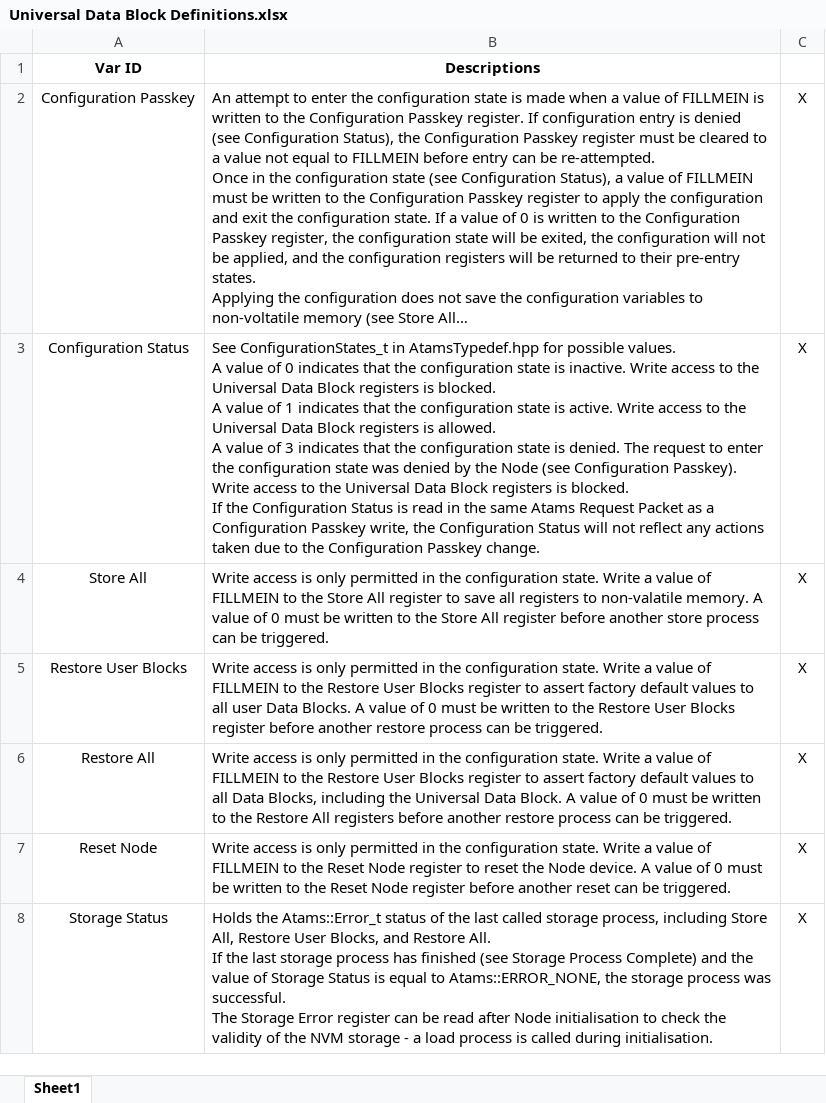
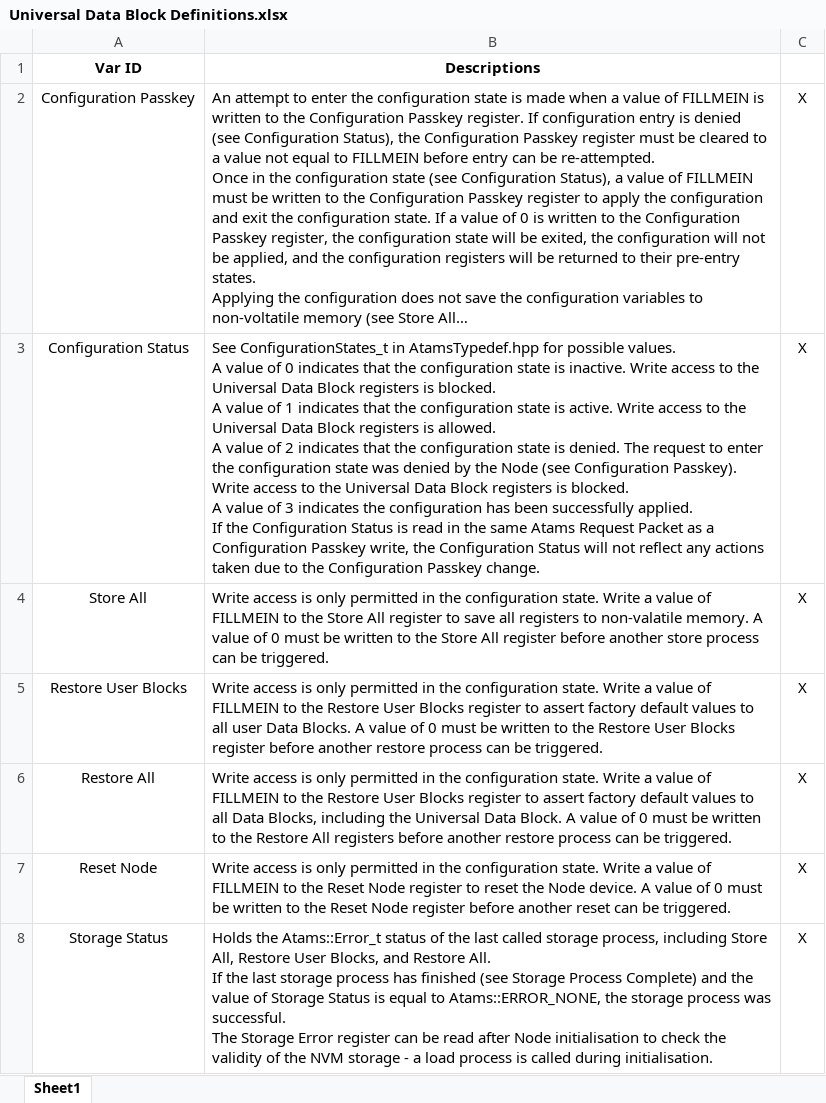
Before and after one commit to D-Baines/atams, an Excel workbook: Documentation/Universal Data Block Definitions.xlsx, sheet Sheet1, drawn as a sheet; only a part is shown; long unchanged cells end in …; values as stored, in another font and other column widths than the file's, no borders; ↵ is a line break in a cell; the diff names each change by its address in the sheet, - before the commit and + after, or states it on an @@ line.

```diff
--- a/Documentation/Universal Data Block Definitions.xlsx (sheet Sheet1)
+++ b/Documentation/Universal Data Block Definitions.xlsx (sheet Sheet1)
-B3 (Descriptions): …value of 3 indicates that the configuration state is denied. The request to enter the configuration state was denied by the Node (see Configuration Passkey). Write access to the Universal Data Block registers is blocked. ↵ If the…
+B3 (Descriptions): …value of 2 indicates that the configuration state is denied. The request to enter the configuration state was denied by the Node (see Configuration Passkey). Write access to the Universal Data Block registers is blocked. ↵ A value of 3 indicates the configuration has been successfully applied. ↵ If the…
```
Also changed, not shown: 10 other files.
